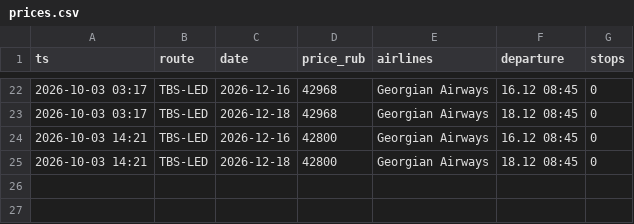
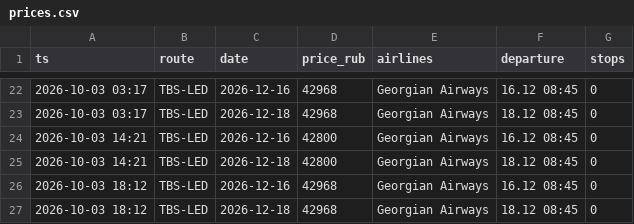
Before and after one commit to robinso1/flight-watch, a CSV file: data/prices.csv, drawn as a sheet; only a part is shown, gaps mark what is left out.

Commit message:
prices

```diff
--- a/data/prices.csv
+++ b/data/prices.csv
@@ -25 +25,3 @@ ts,route,date,price_rub,airlines,departure,stops
 2026-10-03 14:21,TBS-LED,2026-12-18,42800,Georgian Airways,18.12 08:45,0
+2026-10-03 18:12,TBS-LED,2026-12-16,42968,Georgian Airways,16.12 08:45,0
+2026-10-03 18:12,TBS-LED,2026-12-18,42968,Georgian Airways,18.12 08:45,0
```
Also changed, not shown: 1 other file.
